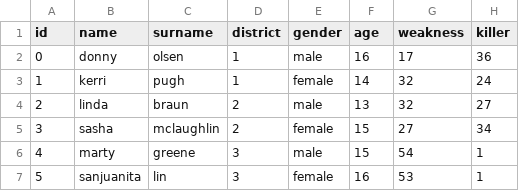
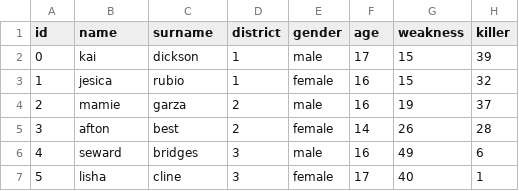
Before and after one commit to iamalreadynoob/hunger-games-simulator, a CSV file: database/current-pool.csv, drawn as a sheet; only a part is shown; the diff covers the shown part only.

```diff
--- a/database/current-pool.csv
+++ b/database/current-pool.csv
@@ -1,7 +1,7 @@
 id,name,surname,district,gender,age,weakness,killer
-0,donny,olsen,1,male,16,17,36
-1,kerri,pugh,1,female,14,32,24
-2,linda,braun,2,male,13,32,27
-3,sasha,mclaughlin,2,female,15,27,34
-4,marty,greene,3,male,15,54,1
-5,sanjuanita,lin,3,female,16,53,1
+0,kai,dickson,1,male,17,15,39
+1,jesica,rubio,1,female,16,15,32
+2,mamie,garza,2,male,16,19,37
+3,afton,best,2,female,14,26,28
+4,seward,bridges,3,male,16,49,6
+5,lisha,cline,3,female,17,40,1
```
Also changed, not shown: 85 edited cells elsewhere in this file, database/events.csv, 5 other files.
